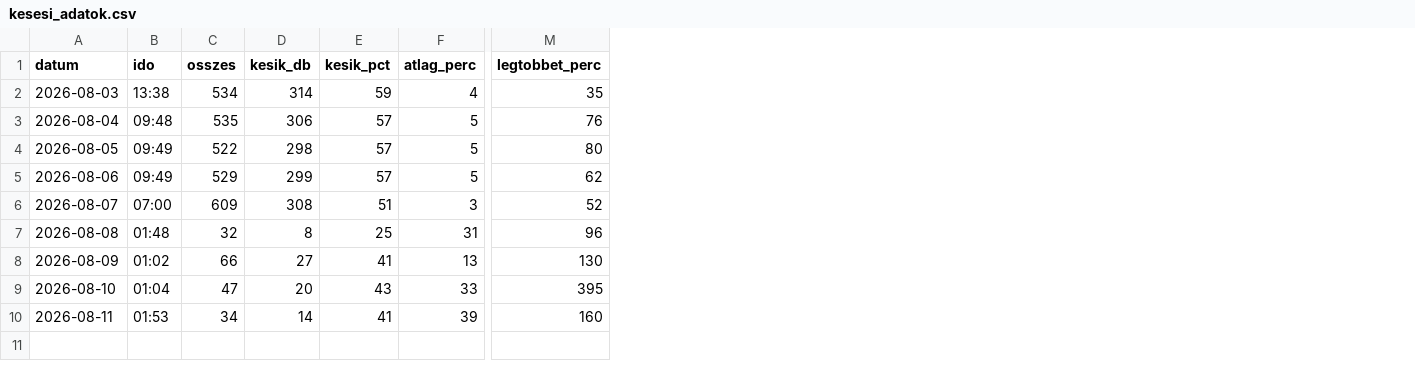
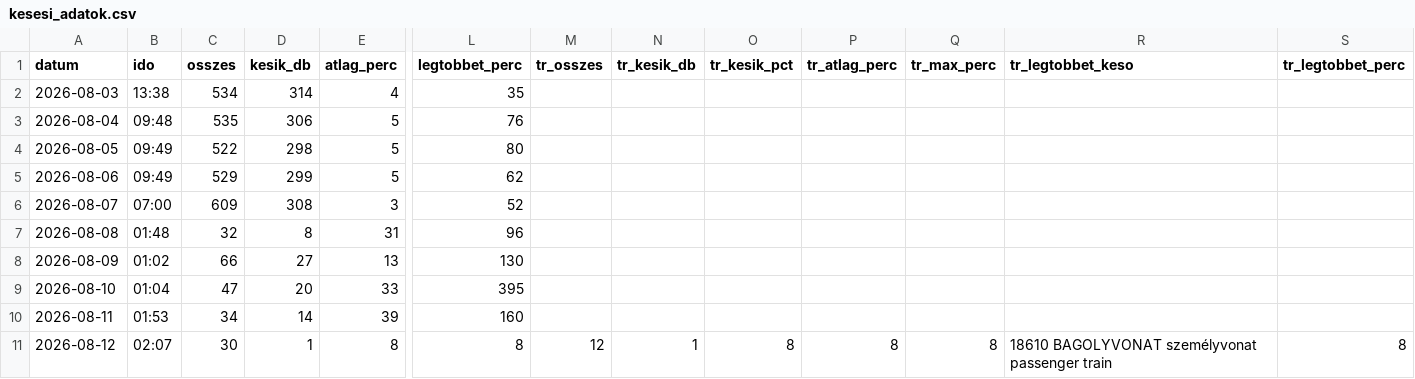
Before and after one commit to molnarzsoltphoto/abigel-stats, a CSV file: data/kesesi_adatok.csv, drawn as a sheet; only a part is shown, gaps mark what is left out; removed rows and columns are numbered as before the commit, all else as after; rows hold the shown columns only; the diff names each change by its address in the sheet, - before the commit and + after, or states it on an @@ line.

Commit message:
Napi késési adat – 2026-08-12

```diff
--- a/data/kesesi_adatok.csv
+++ b/data/kesesi_adatok.csv
-column E (kesik_pct), rows 2-10: 59 | 57 | 57 | 57 | 51 | 25 | 41 | 43 | 41
+column M (tr_osszes), empty
+column N (tr_kesik_db), empty
+column O (tr_kesik_pct), empty
+column P (tr_atlag_perc), empty
+column Q (tr_max_perc), empty
+column R (tr_legtobbet_keso), empty
+column S (tr_legtobbet_perc), empty
+row 11: 2026-08-12 | 02:07 | 30 | 1 | 8 | 8 | 12 | 1 | 8 | 8 | 8 | 18610 BAGOLYVONAT személyvonat passenger train | 8
```
